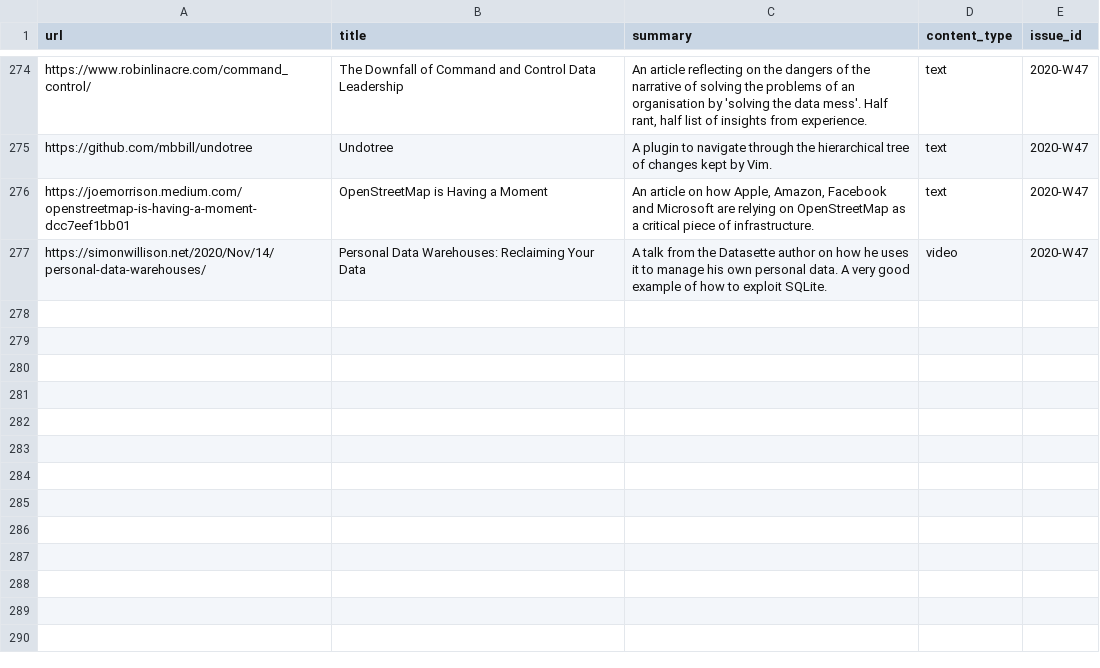
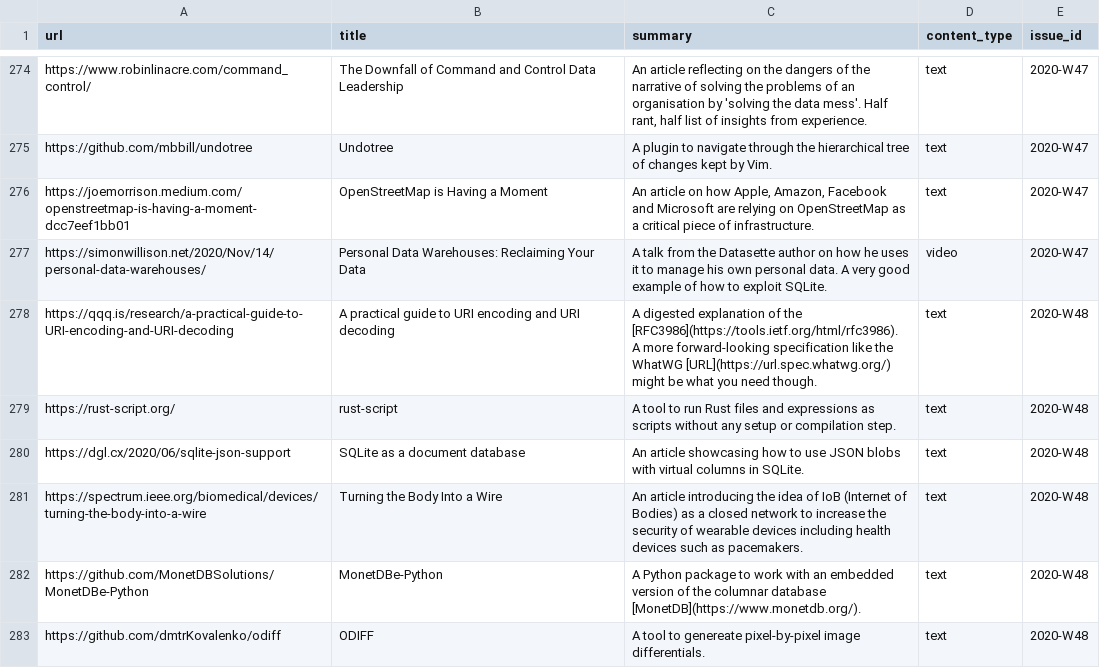
Before and after one commit to arnau/seachess, a CSV file: bulletins/entries.csv, drawn as a sheet; only a part is shown, gaps mark what is left out.

Commit message:
bulletin: 2020-W48
Signed-off-by: Arnau Siches <asiches@gmail.com>

```diff
--- a/bulletins/entries.csv
+++ b/bulletins/entries.csv
@@ -766 +766,9 @@ https://joemorrison.medium.com/openstreetmap-is-having-a-moment-dcc7eef1bb01,Ope
 https://simonwillison.net/2020/Nov/14/personal-data-warehouses/,Personal Data Warehouses: Reclaiming Your Data,A talk from the Datasette author on how he uses it to manage his own personal data. A very good example of how to exploit SQLite.,video,2020-W47
+https://qqq.is/research/a-practical-guide-to-URI-encoding-and-URI-decoding,A practical guide to URI encoding and URI decoding,"A digested explanation of the [RFC3986](https://tools.ietf.org/html/rfc3986).
+
+A more forward-looking specification like the WhatWG [URL](https://url.spec.whatwg.org/) might be what you need though.",text,2020-W48
+https://rust-script.org/,rust-script,A tool to run Rust files and expressions as scripts without any setup or compilation step.,text,2020-W48
+https://dgl.cx/2020/06/sqlite-json-support,SQLite as a document database,An article showcasing how to use JSON blobs with virtual columns in SQLite.,text,2020-W48
+https://spectrum.ieee.org/biomedical/devices/turning-the-body-into-a-wire,Turning the Body Into a Wire,An article introducing the idea of IoB (Internet of Bodies) as a closed network to increase the security of wearable devices including health devices such as pacemakers.,text,2020-W48
+https://github.com/MonetDBSolutions/MonetDBe-Python,MonetDBe-Python,A Python package to work with an embedded version of the columnar database [MonetDB](https://www.monetdb.org/).,text,2020-W48
+https://github.com/dmtrKovalenko/odiff,ODIFF,A tool to genereate pixel-by-pixel image differentials.,text,2020-W48
```
Also changed, not shown: bulletins/issues.csv, bulletins/mentions.csv.
